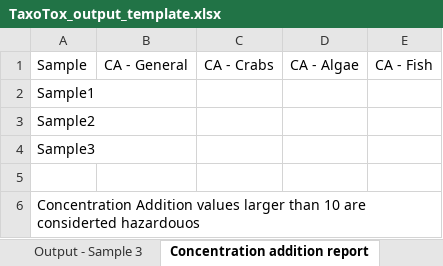
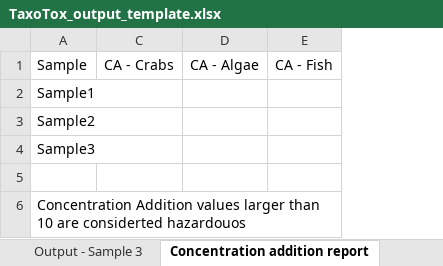
Before and after one commit to Noamgrid/TaxoTox, an Excel workbook: Docs/TaxoTox_output_template.xlsx, sheet Concentration addition report, drawn as a sheet; values as stored, in another font and other column widths than the file's, no borders; the diff names each change by its address in the sheet, - before the commit and + after, or states it on an @@ line.

```diff
--- a/Docs/TaxoTox_output_template.xlsx (sheet Concentration addition report)
+++ b/Docs/TaxoTox_output_template.xlsx (sheet Concentration addition report)
@@ column B hidden, row 1: CA - General @@
```
Also changed, not shown: sheet Output - Sample 1, sheet Output - Sample 2, sheet Output - Sample 3, 8 other files.
